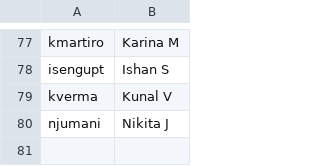
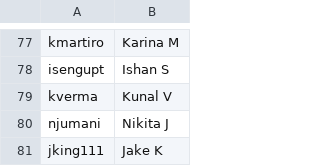
Before and after one commit to AKPsi-OT/akpsi_vote_server, a CSV file: static/ids.csv, drawn as a sheet; only a part is shown, gaps mark what is left out; the diff names each change by its address in the sheet, - before the commit and + after, or states it on an @@ line.

Commit message:
Add admin id

```diff
--- a/static/ids.csv
+++ b/static/ids.csv
+row 81: jking111 | Jake K
```
